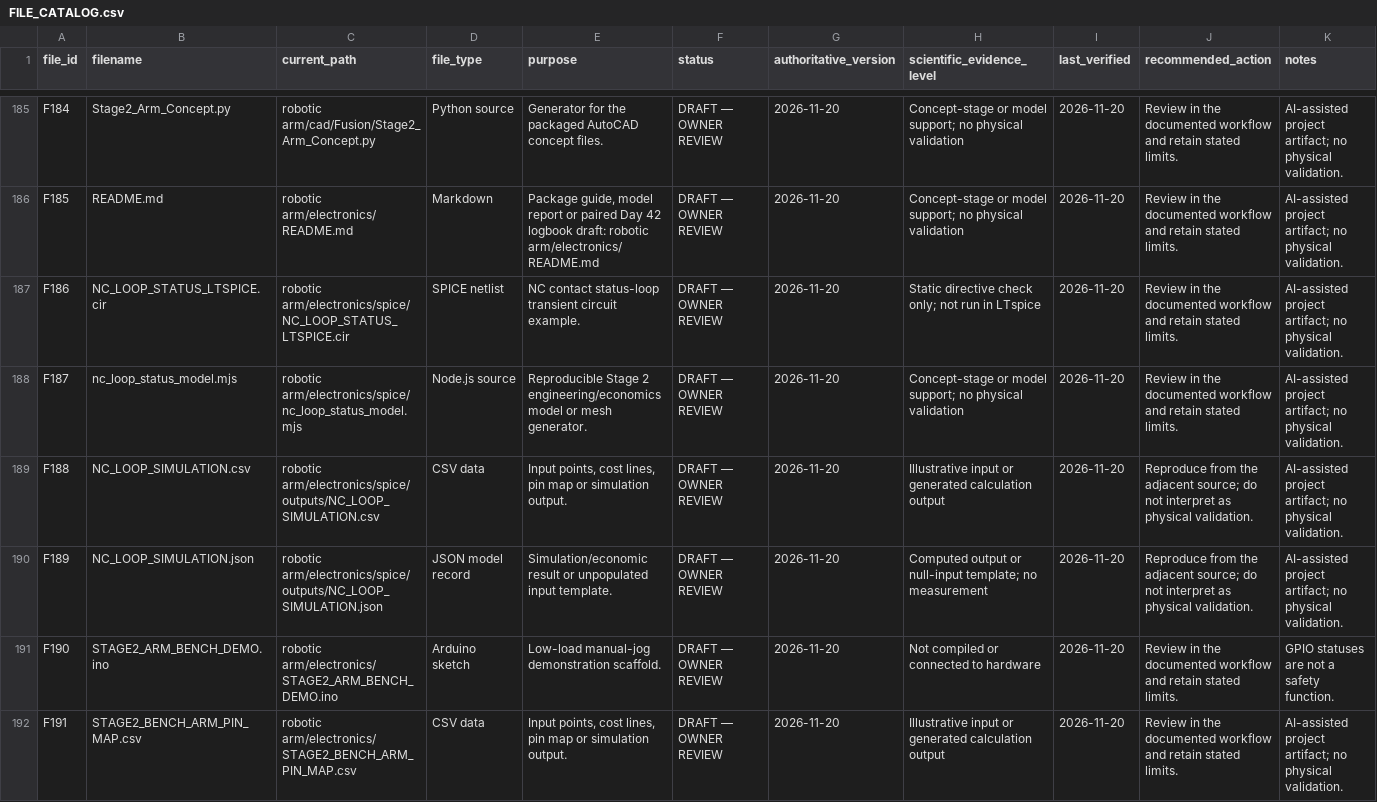
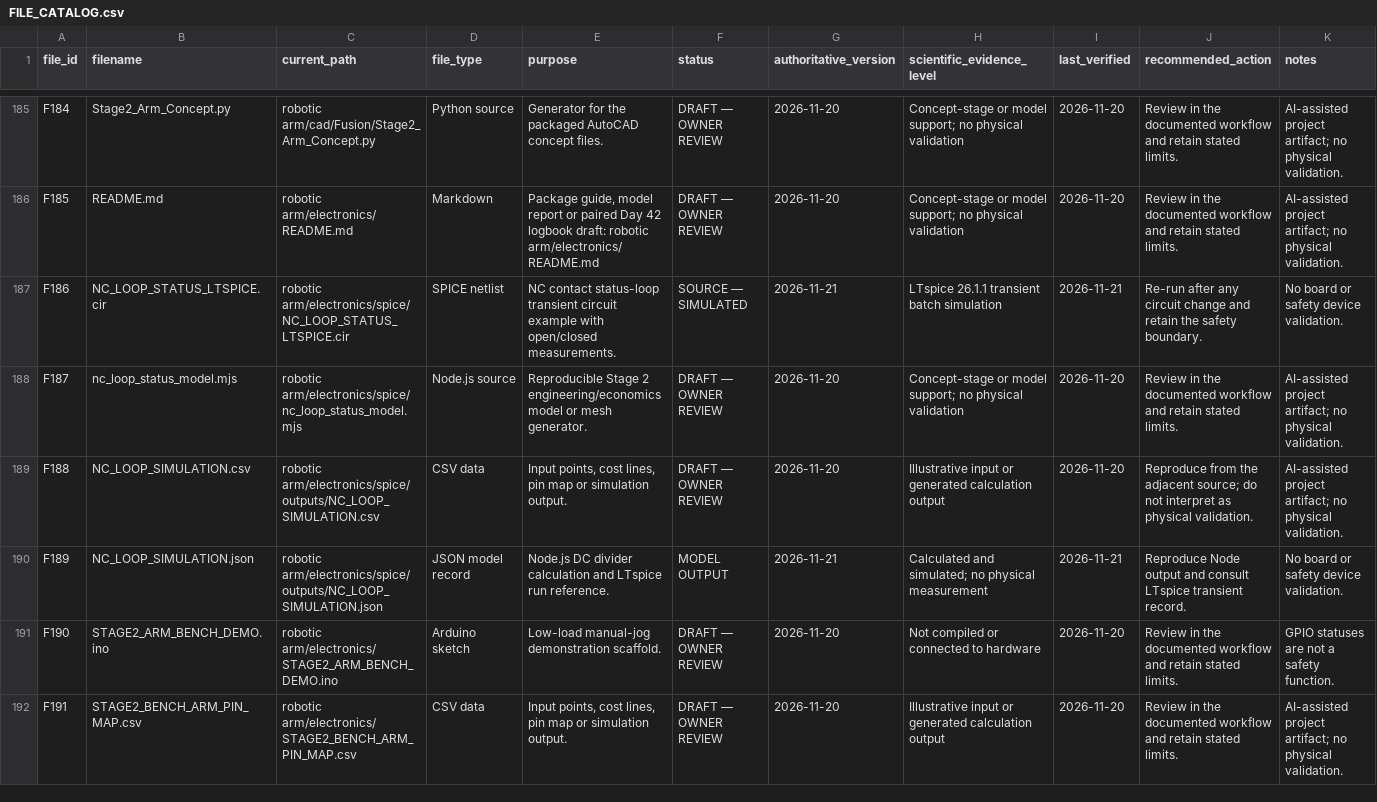
Before and after one commit to icantchooseaname225/agastya-photovoltaic-recovery, a CSV file: 00_Project_Management/FILE_CATALOG.csv, drawn as a sheet; only a part is shown, gaps mark what is left out; the diff covers the shown part only.

Commit message:
Extend Day 43 arm and economics models

```diff
--- a/00_Project_Management/FILE_CATALOG.csv
+++ b/00_Project_Management/FILE_CATALOG.csv
@@ -186,6 +186,6 @@
 "F185","README.md","robotic arm/electronics/README.md","Markdown","Package guide, model report or paired Day 42 logbook draft: robotic arm/electronics/README.md","DRAFT — OWNER REVIEW","2026-11-20","Concept-stage or model support; no physical validation","2026-11-20","Review in the documented workflow and retain stated limits.","AI-assisted project artifact; no physical validation."
-"F186","NC_LOOP_STATUS_LTSPICE.cir","robotic arm/electronics/spice/NC_LOOP_STATUS_LTSPICE.cir","SPICE netlist","NC contact status-loop transient circuit example.","DRAFT — OWNER REVIEW","2026-11-20","Static directive check only; not run in LTspice","2026-11-20","Review in the documented workflow and retain stated limits.","AI-assisted project artifact; no physical validation."
+"F186","NC_LOOP_STATUS_LTSPICE.cir","robotic arm/electronics/spice/NC_LOOP_STATUS_LTSPICE.cir","SPICE netlist","NC contact status-loop transient circuit example with open/closed measurements.","SOURCE — SIMULATED","2026-11-21","LTspice 26.1.1 transient batch simulation","2026-11-21","Re-run after any circuit change and retain the safety boundary.","No board or safety device validation."
 "F187","nc_loop_status_model.mjs","robotic arm/electronics/spice/nc_loop_status_model.mjs","Node.js source","Reproducible Stage 2 engineering/economics model or mesh generator.","DRAFT — OWNER REVIEW","2026-11-20","Concept-stage or model support; no physical validation","2026-11-20","Review in the documented workflow and retain stated limits.","AI-assisted project artifact; no physical validation."
 "F188","NC_LOOP_SIMULATION.csv","robotic arm/electronics/spice/outputs/NC_LOOP_SIMULATION.csv","CSV data","Input points, cost lines, pin map or simulation output.","DRAFT — OWNER REVIEW","2026-11-20","Illustrative input or generated calculation output","2026-11-20","Reproduce from the adjacent source; do not interpret as physical validation.","AI-assisted project artifact; no physical validation."
-"F189","NC_LOOP_SIMULATION.json","robotic arm/electronics/spice/outputs/NC_LOOP_SIMULATION.json","JSON model record","Simulation/economic result or unpopulated input template.","DRAFT — OWNER REVIEW","2026-11-20","Computed output or null-input template; no measurement","2026-11-20","Reproduce from the adjacent source; do not interpret as physical validation.","AI-assisted project artifact; no physical validation."
+"F189","NC_LOOP_SIMULATION.json","robotic arm/electronics/spice/outputs/NC_LOOP_SIMULATION.json","JSON model record","Node.js DC divider calculation and LTspice run reference.","MODEL OUTPUT","2026-11-21","Calculated and simulated; no physical measurement","2026-11-21","Reproduce Node output and consult LTspice transient record.","No board or safety device validation."
 "F190","STAGE2_ARM_BENCH_DEMO.ino","robotic arm/electronics/STAGE2_ARM_BENCH_DEMO.ino","Arduino sketch","Low-load manual-jog demonstration scaffold.","DRAFT — OWNER REVIEW","2026-11-20","Not compiled or connected to hardware","2026-11-20","Review in the documented workflow and retain stated limits.","GPIO statuses are not a safety function."
```
Also changed, not shown: 13 added rows and 50 edited cells elsewhere in this file, 34 other files.
